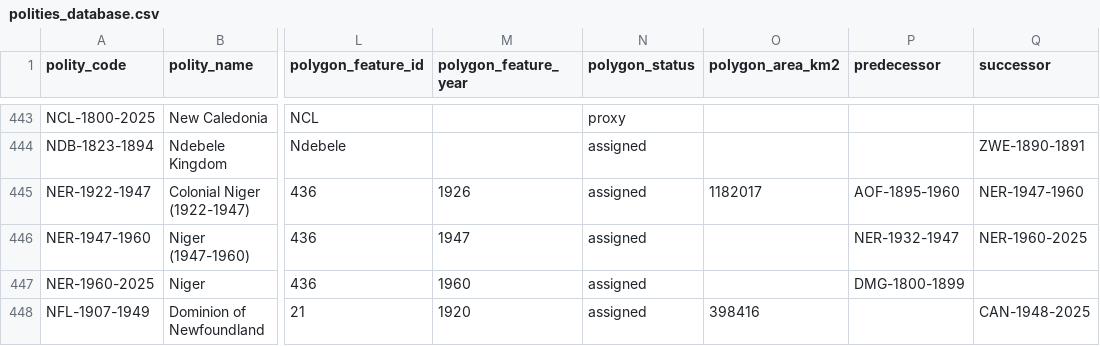
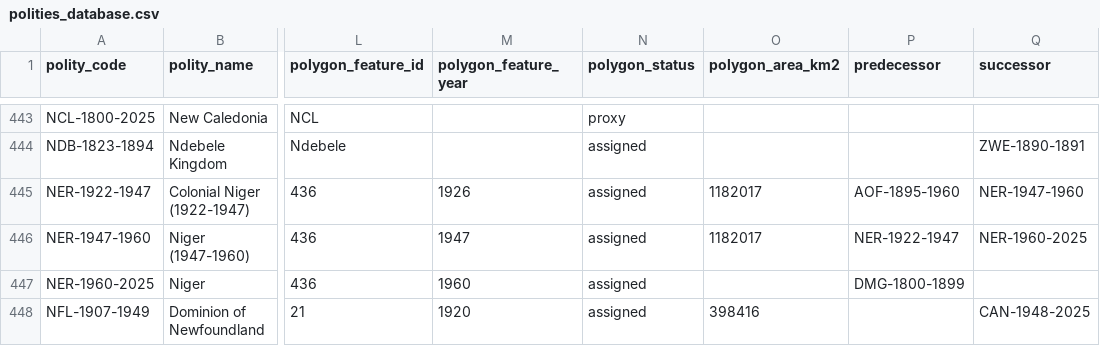
Before and after one commit to eduaguilera/whep-polities, a CSV file: data/final/polities_database.csv, drawn as a sheet; only a part is shown, gaps mark what is left out; the diff names each change by its address in the sheet, - before the commit and + after, or states it on an @@ line.

```diff
--- a/data/final/polities_database.csv
+++ b/data/final/polities_database.csv
-O446 (polygon_area_km2): (empty)
+O446 (polygon_area_km2): 1182017
-P446 (predecessor): NER-1932-1947
+P446 (predecessor): NER-1922-1947
```
Also changed, not shown: 1 other file.
